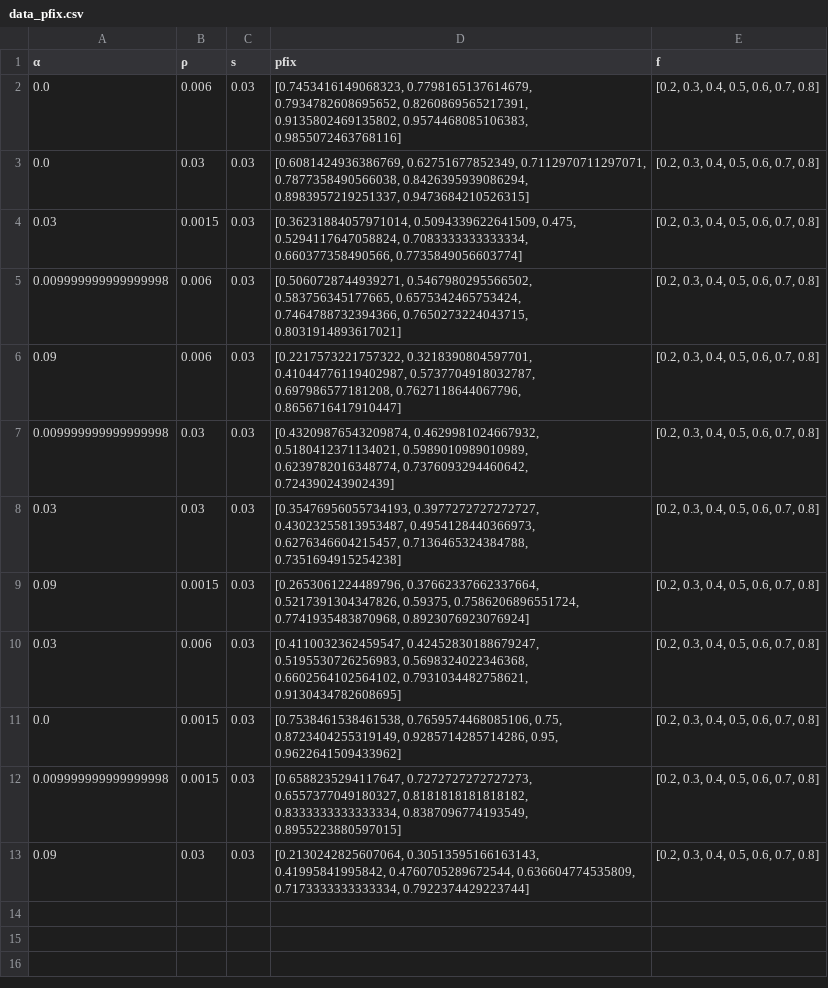
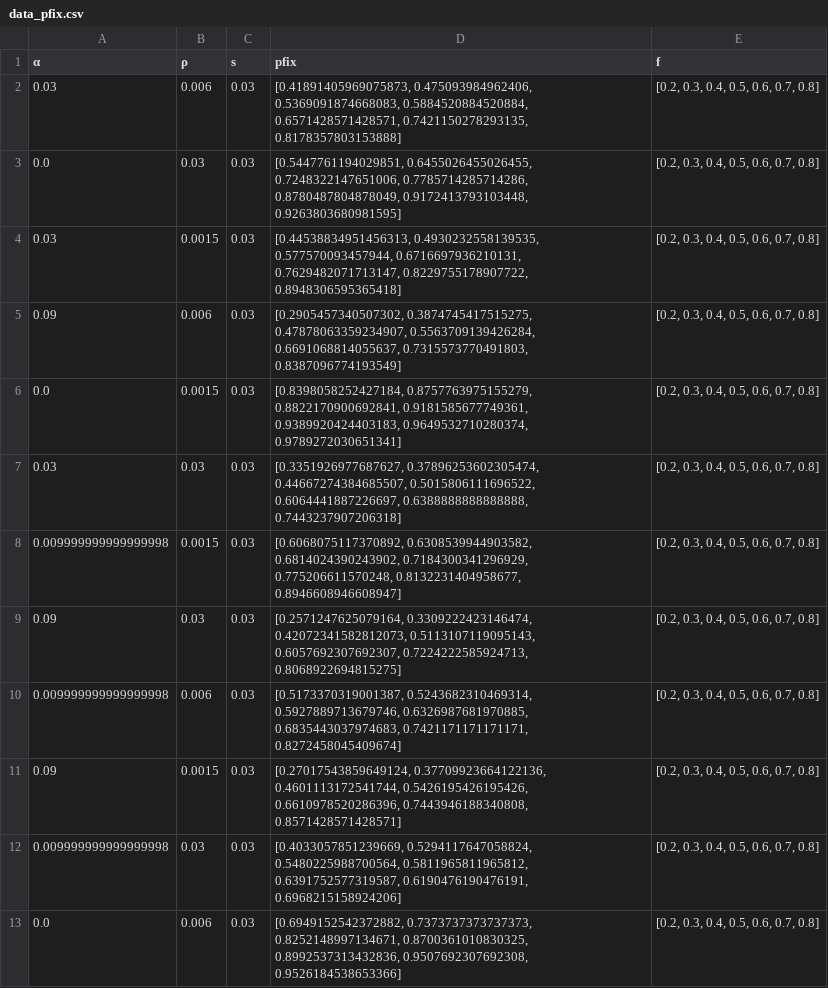
Before and after one commit to PierreBarrat/ExpiringFitnessFigures, a CSV file: notebooks/intermediate_notebooks/predictability/trajectories_expiring_fitness/data_pfix.csv, drawn as a sheet.

Commit message:
predictability figure with more data

```diff
--- a/notebooks/intermediate_notebooks/predictability/trajectories_expiring_fitness/data_pfix.csv
+++ b/notebooks/intermediate_notebooks/predictability/trajectories_expiring_fitness/data_pfix.csv
@@ -1,13 +1,13 @@
 α,ρ,s,pfix,f
-0.0,0.006,0.03,"[0.7453416149068323, 0.7798165137614679, 0.7934782608695652, 0.8260869565217391, 0.9135802469135802, 0.9574468085106383, 0.9855072463768116]","[0.2, 0.3, 0.4, 0.5, 0.6, 0.7, 0.8]"
-0.0,0.03,0.03,"[0.6081424936386769, 0.62751677852349, 0.7112970711297071, 0.7877358490566038, 0.8426395939086294, 0.8983957219251337, 0.9473684210526315]","[0.2, 0.3, 0.4, 0.5, 0.6, 0.7, 0.8]"
-0.03,0.0015,0.03,"[0.36231884057971014, 0.5094339622641509, 0.475, 0.5294117647058824, 0.7083333333333334, 0.660377358490566, 0.7735849056603774]","[0.2, 0.3, 0.4, 0.5, 0.6, 0.7, 0.8]"
-0.009999999999999998,0.006,0.03,"[0.5060728744939271, 0.5467980295566502, 0.583756345177665, 0.6575342465753424, 0.7464788732394366, 0.7650273224043715, 0.8031914893617021]","[0.2, 0.3, 0.4, 0.5, 0.6, 0.7, 0.8]"
-0.09,0.006,0.03,"[0.2217573221757322, 0.3218390804597701, 0.41044776119402987, 0.5737704918032787, 0.697986577181208, 0.7627118644067796, 0.8656716417910447]","[0.2, 0.3, 0.4, 0.5, 0.6, 0.7, 0.8]"
-0.009999999999999998,0.03,0.03,"[0.43209876543209874, 0.4629981024667932, 0.5180412371134021, 0.5989010989010989, 0.6239782016348774, 0.7376093294460642, 0.724390243902439]","[0.2, 0.3, 0.4, 0.5, 0.6, 0.7, 0.8]"
-0.03,0.03,0.03,"[0.35476956055734193, 0.3977272727272727, 0.43023255813953487, 0.4954128440366973, 0.6276346604215457, 0.7136465324384788, 0.7351694915254238]","[0.2, 0.3, 0.4, 0.5, 0.6, 0.7, 0.8]"
-0.09,0.0015,0.03,"[0.2653061224489796, 0.37662337662337664, 0.5217391304347826, 0.59375, 0.7586206896551724, 0.7741935483870968, 0.8923076923076924]","[0.2, 0.3, 0.4, 0.5, 0.6, 0.7, 0.8]"
-0.03,0.006,0.03,"[0.4110032362459547, 0.42452830188679247, 0.5195530726256983, 0.5698324022346368, 0.6602564102564102, 0.7931034482758621, 0.9130434782608695]","[0.2, 0.3, 0.4, 0.5, 0.6, 0.7, 0.8]"
-0.0,0.0015,0.03,"[0.7538461538461538, 0.7659574468085106, 0.75, 0.8723404255319149, 0.9285714285714286, 0.95, 0.9622641509433962]","[0.2, 0.3, 0.4, 0.5, 0.6, 0.7, 0.8]"
-0.009999999999999998,0.0015,0.03,"[0.6588235294117647, 0.7272727272727273, 0.6557377049180327, 0.8181818181818182, 0.8333333333333334, 0.8387096774193549, 0.8955223880597015]","[0.2, 0.3, 0.4, 0.5, 0.6, 0.7, 0.8]"
-0.09,0.03,0.03,"[0.2130242825607064, 0.30513595166163143, 0.41995841995842, 0.4760705289672544, 0.636604774535809, 0.7173333333333334, 0.7922374429223744]","[0.2, 0.3, 0.4, 0.5, 0.6, 0.7, 0.8]"
+0.03,0.006,0.03,"[0.41891405969075873, 0.475093984962406, 0.5369091874668083, 0.5884520884520884, 0.6571428571428571, 0.7421150278293135, 0.8178357803153888]","[0.2, 0.3, 0.4, 0.5, 0.6, 0.7, 0.8]"
+0.0,0.03,0.03,"[0.5447761194029851, 0.6455026455026455, 0.7248322147651006, 0.7785714285714286, 0.8780487804878049, 0.9172413793103448, 0.9263803680981595]","[0.2, 0.3, 0.4, 0.5, 0.6, 0.7, 0.8]"
+0.03,0.0015,0.03,"[0.44538834951456313, 0.4930232558139535, 0.577570093457944, 0.6716697936210131, 0.7629482071713147, 0.8229755178907722, 0.8948306595365418]","[0.2, 0.3, 0.4, 0.5, 0.6, 0.7, 0.8]"
+0.09,0.006,0.03,"[0.2905457340507302, 0.3874745417515275, 0.47878063359234907, 0.5563709139426284, 0.6691068814055637, 0.7315573770491803, 0.8387096774193549]","[0.2, 0.3, 0.4, 0.5, 0.6, 0.7, 0.8]"
+0.0,0.0015,0.03,"[0.8398058252427184, 0.8757763975155279, 0.8822170900692841, 0.9181585677749361, 0.9389920424403183, 0.9649532710280374, 0.9789272030651341]","[0.2, 0.3, 0.4, 0.5, 0.6, 0.7, 0.8]"
+0.03,0.03,0.03,"[0.3351926977687627, 0.37896253602305474, 0.44667274384685507, 0.5015806111696522, 0.6064441887226697, 0.6388888888888888, 0.7443237907206318]","[0.2, 0.3, 0.4, 0.5, 0.6, 0.7, 0.8]"
+0.009999999999999998,0.0015,0.03,"[0.6068075117370892, 0.6308539944903582, 0.6814024390243902, 0.7184300341296929, 0.775206611570248, 0.8132231404958677, 0.8946608946608947]","[0.2, 0.3, 0.4, 0.5, 0.6, 0.7, 0.8]"
+0.09,0.03,0.03,"[0.2571247625079164, 0.3309222423146474, 0.42072341582812073, 0.5113107119095143, 0.6057692307692307, 0.7224222585924713, 0.8068922694815275]","[0.2, 0.3, 0.4, 0.5, 0.6, 0.7, 0.8]"
+0.009999999999999998,0.006,0.03,"[0.5173370319001387, 0.5243682310469314, 0.5927889713679746, 0.6326987681970885, 0.6835443037974683, 0.7421171171171171, 0.8272458045409674]","[0.2, 0.3, 0.4, 0.5, 0.6, 0.7, 0.8]"
+0.09,0.0015,0.03,"[0.27017543859649124, 0.37709923664122136, 0.4601113172541744, 0.5426195426195426, 0.6610978520286396, 0.7443946188340808, 0.8571428571428571]","[0.2, 0.3, 0.4, 0.5, 0.6, 0.7, 0.8]"
+0.009999999999999998,0.03,0.03,"[0.4033057851239669, 0.5294117647058824, 0.5480225988700564, 0.5811965811965812, 0.6391752577319587, 0.6190476190476191, 0.6968215158924206]","[0.2, 0.3, 0.4, 0.5, 0.6, 0.7, 0.8]"
+0.0,0.006,0.03,"[0.6949152542372882, 0.7373737373737373, 0.8252148997134671, 0.8700361010830325, 0.8992537313432836, 0.9507692307692308, 0.9526184538653366]","[0.2, 0.3, 0.4, 0.5, 0.6, 0.7, 0.8]"
```
Also changed, not shown: 32 other files.
